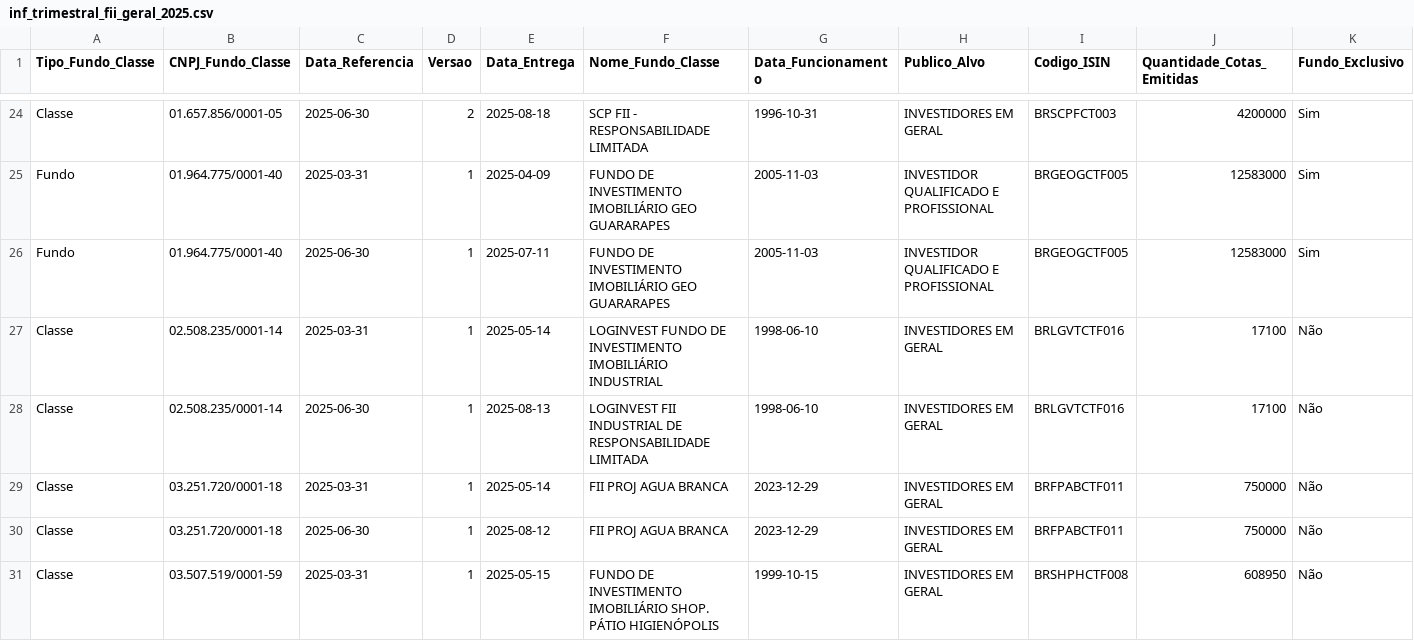
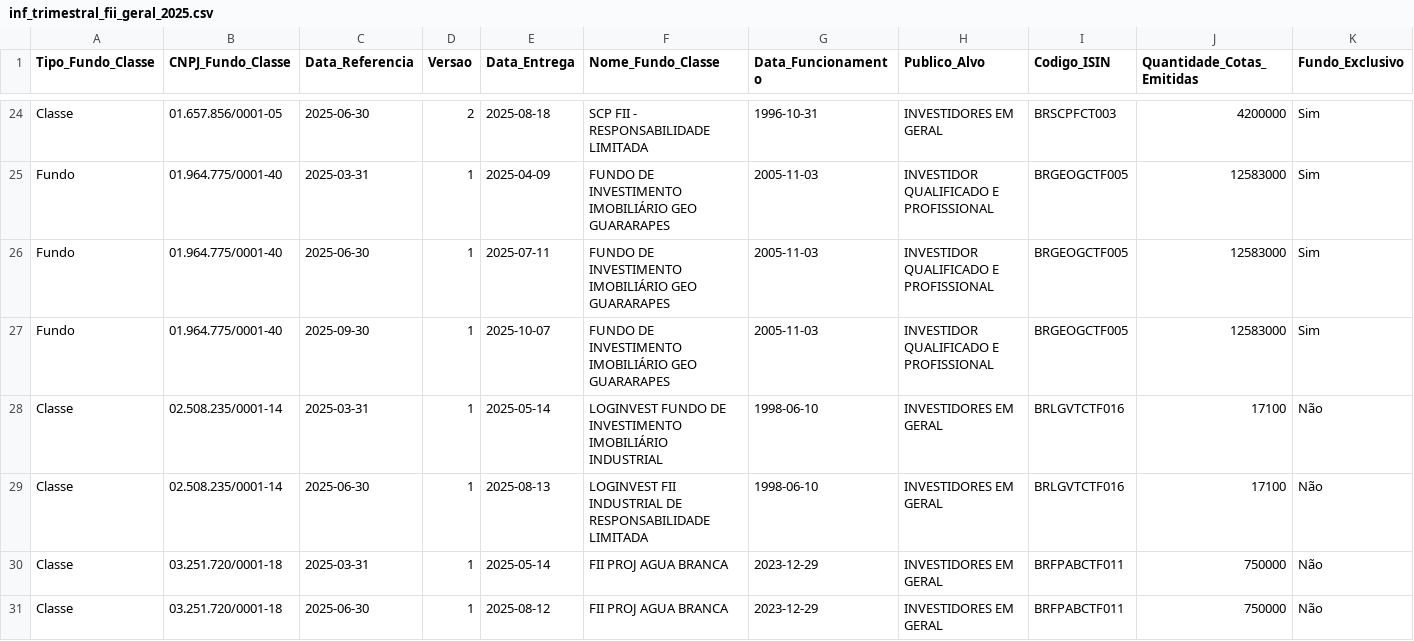
Before and after one commit to VBGVictor/CVM-FII-Data, a CSV file: output/dados_projeto/inf_trimestral_fii_2025/inf_trimestral_fii_geral_2025.csv, drawn as a sheet; only a part is shown, gaps mark what is left out; the shorter side is filled out with more unchanged rows; rows hold the shown columns only; the diff covers the shown part only; the diff names each change by its address in the sheet, - before the commit and + after, or states it on an @@ line.

```diff
--- a/output/dados_projeto/inf_trimestral_fii_2025/inf_trimestral_fii_geral_2025.csv
+++ b/output/dados_projeto/inf_trimestral_fii_2025/inf_trimestral_fii_geral_2025.csv
+row 27: Fundo | 01.964.775/0001-40 | 2025-09-30 | 1 | 2025-10-07 | FUNDO DE INVESTIMENTO IMOBILIÁRIO GEO GUARARAPES | 2005-11-03 | INVESTIDOR QUALIFICADO E PROFISSIONAL | BRGEOGCTF005 | 12583000 | Sim
```
Also changed, not shown: 2 added rows and 2 edited cells elsewhere in this file, output/dados_projeto/consolidado_fii_imovel_desempenho.csv, output/dados_projeto/inf_trimestral_fii_2025/inf_trimestral_fii_direito_2025.csv, 29 other files.
